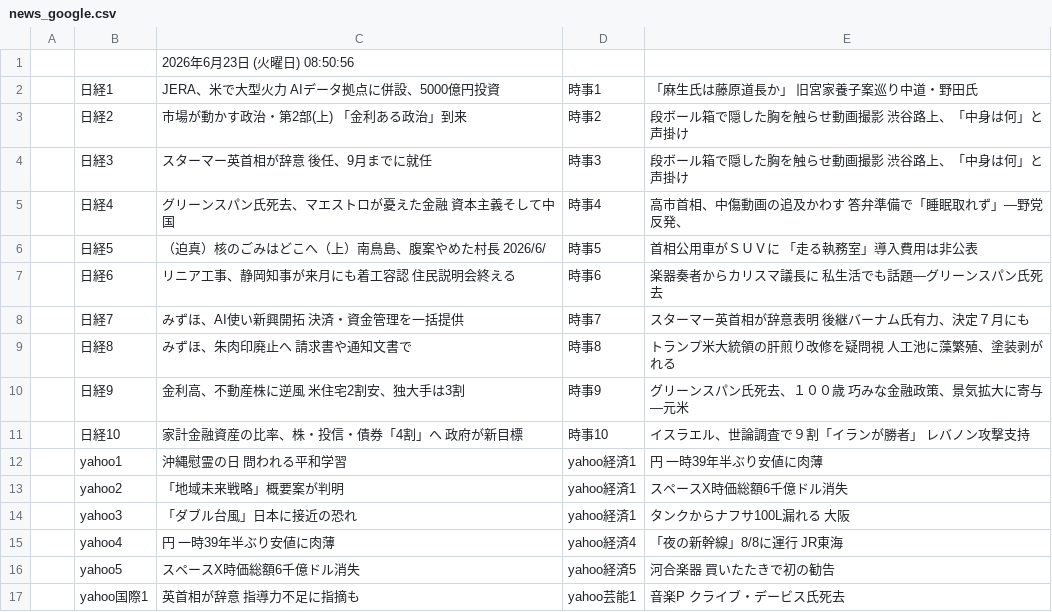
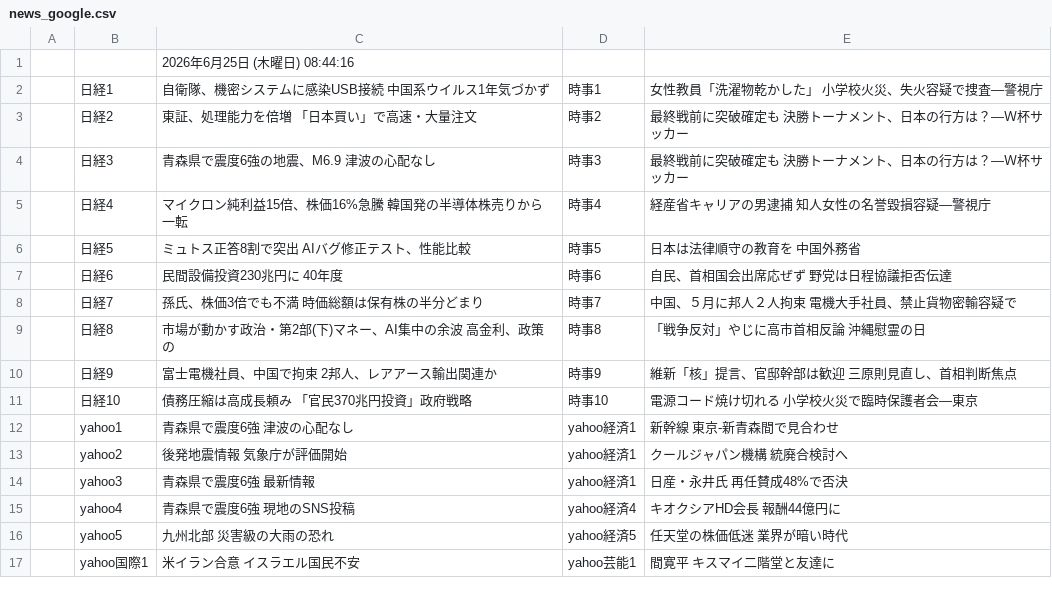
Before and after one commit to keroppa88/news, a CSV file: news_google.csv, drawn as a sheet; only a part is shown; the diff covers the shown part only.

```diff
--- a/news_google.csv
+++ b/news_google.csv
@@ -1,17 +1,17 @@
-,,2026年6月23日 (火曜日) 08:50:56,,
-,日経1,JERA、米で大型火力 AIデータ拠点に併設、5000億円投資,時事1,「麻生氏は藤原道長か」 旧宮家養子案巡り中道・野田氏
-,日経2,市場が動かす政治・第2部(上) 「金利ある政治」到来,時事2,段ボール箱で隠した胸を触らせ動画撮影 渋谷路上、「中身は何」と声掛け
-,日経3,スターマー英首相が辞意 後任、9月までに就任,時事3,段ボール箱で隠した胸を触らせ動画撮影 渋谷路上、「中身は何」と声掛け
-,日経4,グリーンスパン氏死去、マエストロが憂えた金融 資本主義そして中国,時事4,高市首相、中傷動画の追及かわす 答弁準備で「睡眠取れず」―野党反発、
-,日経5,（迫真）核のごみはどこへ（上）南鳥島、腹案やめた村長 2026/6/,時事5,首相公用車がＳＵＶに 「走る執務室」導入費用は非公表
-,日経6,リニア工事、静岡知事が来月にも着工容認 住民説明会終える,時事6,楽器奏者からカリスマ議長に 私生活でも話題―グリーンスパン氏死去
-,日経7,みずほ、AI使い新興開拓 決済・資金管理を一括提供,時事7,スターマー英首相が辞意表明 後継バーナム氏有力、決定７月にも
-,日経8,みずほ、朱肉印廃止へ 請求書や通知文書で,時事8,トランプ米大統領の肝煎り改修を疑問視 人工池に藻繁殖、塗装剥がれる
-,日経9,金利高、不動産株に逆風 米住宅2割安、独大手は3割,時事9,グリーンスパン氏死去、１００歳 巧みな金融政策、景気拡大に寄与―元米
-,日経10,家計金融資産の比率、株・投信・債券「4割」へ 政府が新目標,時事10,イスラエル、世論調査で９割「イランが勝者」 レバノン攻撃支持
-,yahoo1,沖縄慰霊の日 問われる平和学習,yahoo経済1,円 一時39年半ぶり安値に肉薄
-,yahoo2,「地域未来戦略」概要案が判明,yahoo経済1,スペースX時価総額6千億ドル消失
-,yahoo3,「ダブル台風」日本に接近の恐れ,yahoo経済1,タンクからナフサ100L漏れる 大阪
-,yahoo4,円 一時39年半ぶり安値に肉薄,yahoo経済4,「夜の新幹線」8/8に運行 JR東海
-,yahoo5,スペースX時価総額6千億ドル消失,yahoo経済5,河合楽器 買いたたきで初の勧告
-,yahoo国際1,英首相が辞意 指導力不足に指摘も,yahoo芸能1,音楽P クライブ・デービス氏死去
+,,2026年6月25日 (木曜日) 08:44:16,,
+,日経1,自衛隊、機密システムに感染USB接続 中国系ウイルス1年気づかず,時事1,女性教員「洗濯物乾かした」 小学校火災、失火容疑で捜査―警視庁
+,日経2,東証、処理能力を倍増 「日本買い」で高速・大量注文,時事2,最終戦前に突破確定も 決勝トーナメント、日本の行方は？―Ｗ杯サッカー
+,日経3,青森県で震度6強の地震、M6.9 津波の心配なし,時事3,最終戦前に突破確定も 決勝トーナメント、日本の行方は？―Ｗ杯サッカー
+,日経4,マイクロン純利益15倍、株価16%急騰 韓国発の半導体株売りから一転,時事4,経産省キャリアの男逮捕 知人女性の名誉毀損容疑―警視庁
+,日経5,ミュトス正答8割で突出 AIバグ修正テスト、性能比較,時事5,日本は法律順守の教育を 中国外務省
+,日経6,民間設備投資230兆円に 40年度,時事6,自民、首相国会出席応ぜず 野党は日程協議拒否伝達
+,日経7,孫氏、株価3倍でも不満 時価総額は保有株の半分どまり,時事7,中国、５月に邦人２人拘束 電機大手社員、禁止貨物密輸容疑で
+,日経8,市場が動かす政治・第2部(下)マネー、AI集中の余波 高金利、政策の,時事8,「戦争反対」やじに高市首相反論 沖縄慰霊の日
+,日経9,富士電機社員、中国で拘束 2邦人、レアアース輸出関連か,時事9,維新「核」提言、官邸幹部は歓迎 三原則見直し、首相判断焦点
+,日経10,債務圧縮は高成長頼み 「官民370兆円投資」政府戦略,時事10,電源コード焼け切れる 小学校火災で臨時保護者会―東京
+,yahoo1,青森県で震度6強 津波の心配なし,yahoo経済1,新幹線 東京-新青森間で見合わせ
+,yahoo2,後発地震情報 気象庁が評価開始,yahoo経済1,クールジャパン機構 統廃合検討へ
+,yahoo3,青森県で震度6強 最新情報,yahoo経済1,日産・永井氏 再任賛成48%で否決
+,yahoo4,青森県で震度6強 現地のSNS投稿,yahoo経済4,キオクシアHD会長 報酬44億円に
+,yahoo5,九州北部 災害級の大雨の恐れ,yahoo経済5,任天堂の株価低迷 業界が暗い時代
+,yahoo国際1,米イラン合意 イスラエル国民不安,yahoo芸能1,間寛平 キスマイ二階堂と友達に
```
Also changed, not shown: 5 added rows, 5 removed rows and 13 edited cells elsewhere in this file, news.csv, news_2ch.csv, 10 other files.
